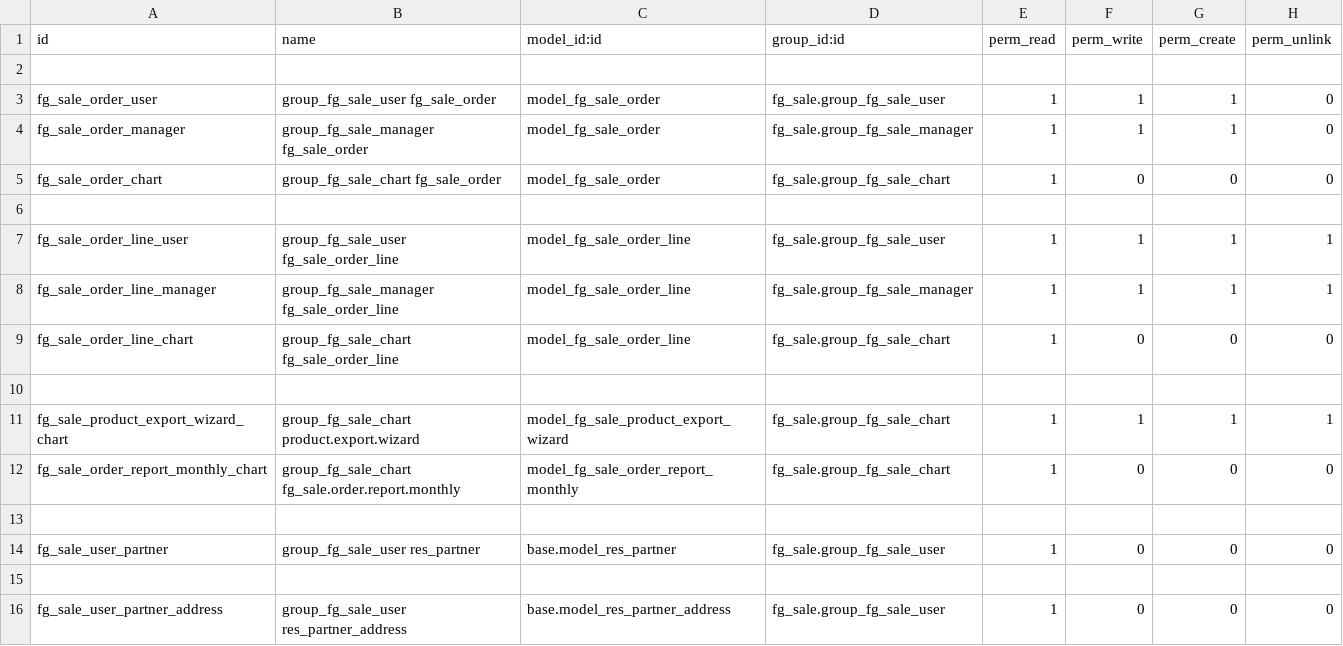
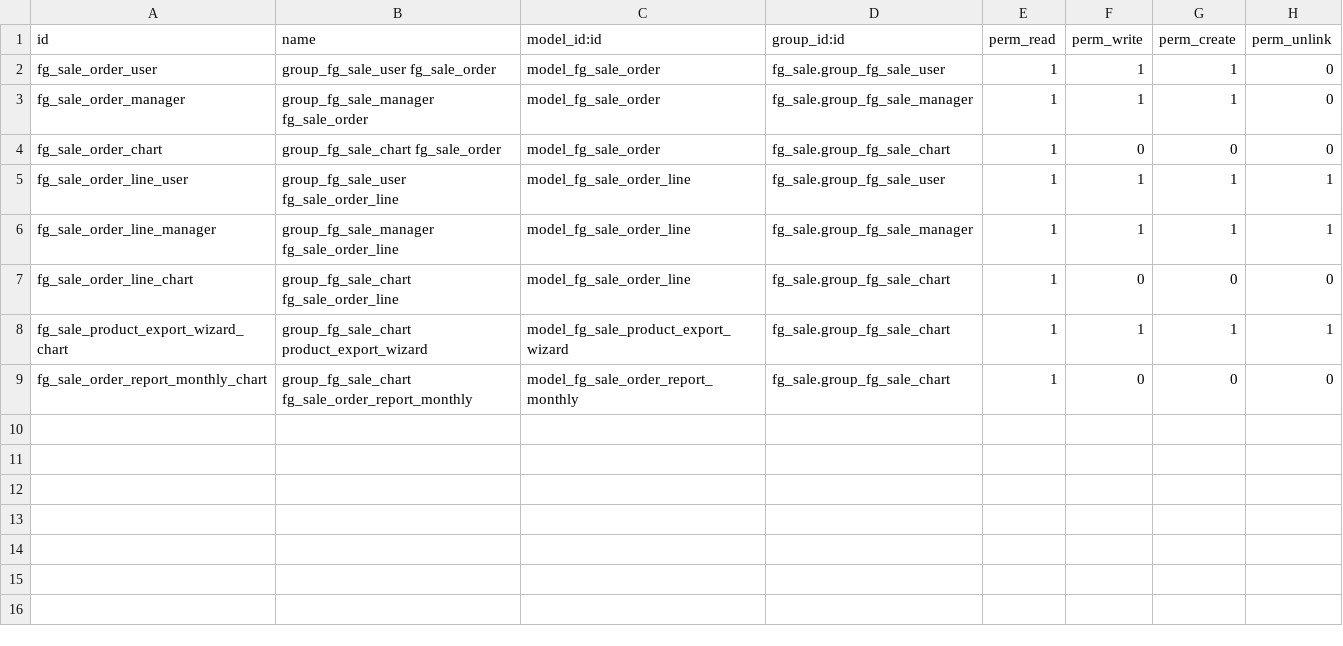
Before and after one commit to Johnzero/erp, a CSV file: openerp/addons/fg_sale/security/ir.model.access.csv, drawn as a sheet; removed rows and columns are numbered as before the commit, all else as after; the diff names each change by its address in the sheet, - before the commit and + after, or states it on an @@ line.

```diff
--- a/openerp/addons/fg_sale/security/ir.model.access.csv
+++ b/openerp/addons/fg_sale/security/ir.model.access.csv
-row 2: (empty)
-row 6: (empty)
-row 10: (empty)
-B8 (name): group_fg_sale_chart product.export.wizard
+B8 (name): group_fg_sale_chart product_export_wizard
-B9 (name): group_fg_sale_chart fg_sale.order.report.monthly
+B9 (name): group_fg_sale_chart fg_sale_order_report_monthly
-row 13: (empty)
-row 14: fg_sale_user_partner | group_fg_sale_user res_partner | base.model_res_partner | fg_sale.group_fg_sale_user | 1 | 0 | 0 | 0
-row 15: (empty)
-row 16: fg_sale_user_partner_address | group_fg_sale_user res_partner_address | base.model_res_partner_address | fg_sale.group_fg_sale_user | 1 | 0 | 0 | 0
```
Also changed, not shown: openerp/addons/fg_account/security/ir.model.access.csv, openerp/addons/fg_picking/security/ir.model.access.csv, 5 other files.
